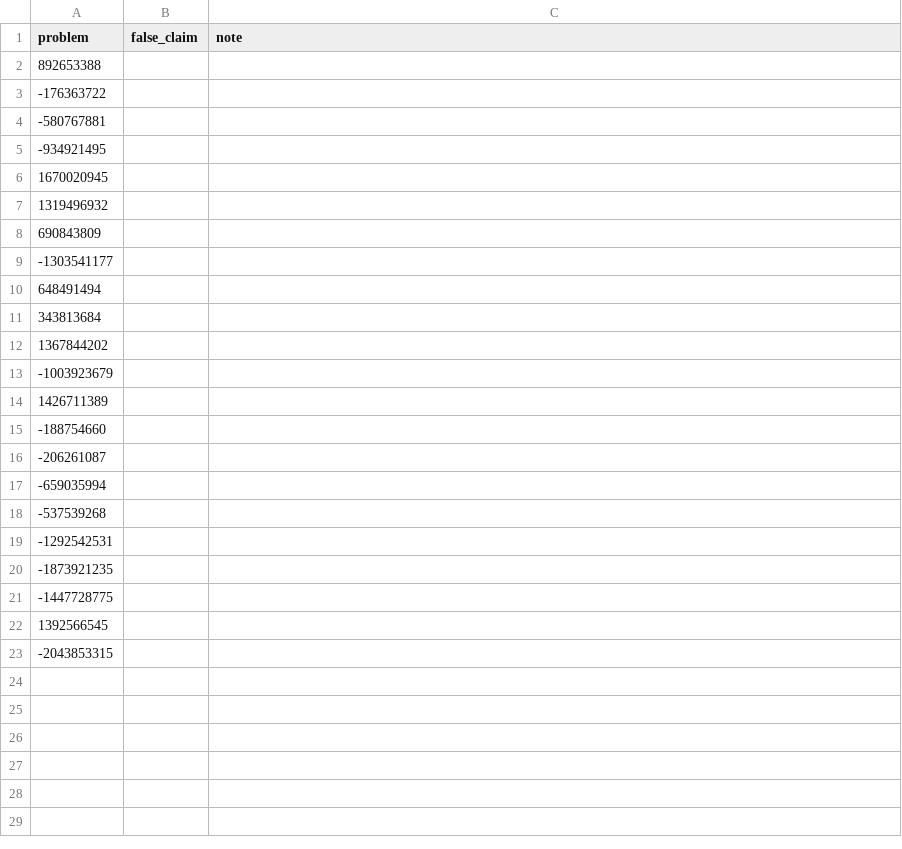
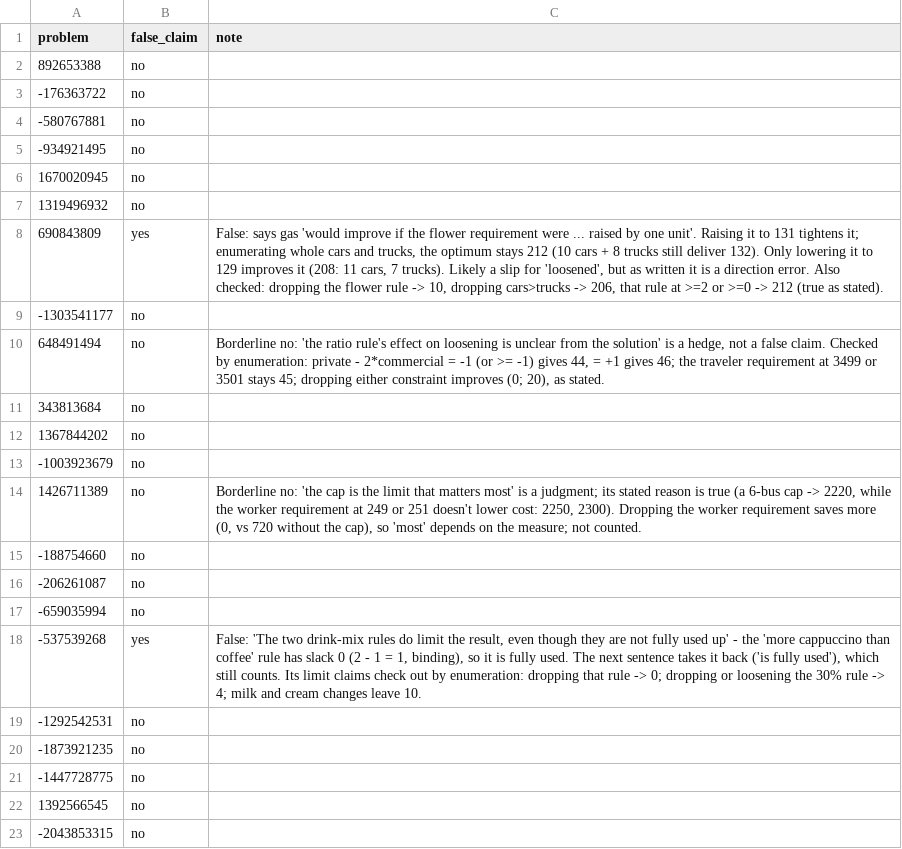
Before and after one commit to Max25R/opt-agent, a CSV file: review/explain_dev_limits/claims-2.csv, drawn as a sheet.

```diff
--- a/review/explain_dev_limits/claims-2.csv
+++ b/review/explain_dev_limits/claims-2.csv
@@ -1,23 +1,23 @@
 problem,false_claim,note
-892653388,,
--176363722,,
--580767881,,
--934921495,,
-1670020945,,
-1319496932,,
-690843809,,
--1303541177,,
-648491494,,
-343813684,,
-1367844202,,
--1003923679,,
-1426711389,,
--188754660,,
--206261087,,
--659035994,,
--537539268,,
--1292542531,,
--1873921235,,
--1447728775,,
-1392566545,,
--2043853315,,
+892653388,no,
+-176363722,no,
+-580767881,no,
+-934921495,no,
+1670020945,no,
+1319496932,no,
+690843809,yes,"False: says gas 'would improve if the flower requirement were ... raised by one unit'. Raising it to 131 tightens it; enumerating whole cars and trucks, the optimum stays 212 (10 cars + 8 trucks still deliver 132). Only lowering it to 129 improves it (208: 11 cars, 7 trucks). Likely a slip for 'loosened', but as written it is a direction error. Also checked: dropping the flower rule -> 10, dropping cars>trucks -> 206, that rule at >=2 or >=0 -> 212 (true as stated)."
+-1303541177,no,
+648491494,no,"Borderline no: 'the ratio rule's effect on loosening is unclear from the solution' is a hedge, not a false claim. Checked by enumeration: private - 2*commercial = -1 (or >= -1) gives 44, = +1 gives 46; the traveler requirement at 3499 or 3501 stays 45; dropping either constraint improves (0; 20), as stated."
+343813684,no,
+1367844202,no,
+-1003923679,no,
+1426711389,no,"Borderline no: 'the cap is the limit that matters most' is a judgment; its stated reason is true (a 6-bus cap -> 2220, while the worker requirement at 249 or 251 doesn't lower cost: 2250, 2300). Dropping the worker requirement saves more (0, vs 720 without the cap), so 'most' depends on the measure; not counted."
+-188754660,no,
+-206261087,no,
+-659035994,no,
+-537539268,yes,"False: 'The two drink-mix rules do limit the result, even though they are not fully used up' - the 'more cappuccino than coffee' rule has slack 0 (2 - 1 = 1, binding), so it is fully used. The next sentence takes it back ('is fully used'), which still counts. Its limit claims check out by enumeration: dropping that rule -> 0; dropping or loosening the 30% rule -> 4; milk and cream changes leave 10."
+-1292542531,no,
+-1873921235,no,
+-1447728775,no,
+1392566545,no,
+-2043853315,no,
```
Also changed, not shown: review/explain_dev_limits/claims-1.csv, review/explain_dev_limits/claims-3.csv, 16 other files.
